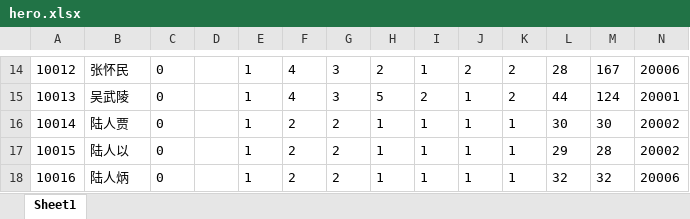
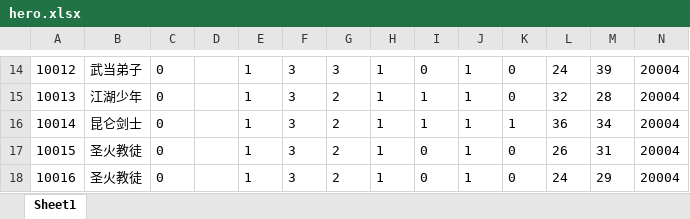
Before and after one commit to machaoTeam/LakeHeroConfig, an Excel workbook: excel/hero.xlsx, sheet Sheet1, drawn as a sheet; only a part is shown, gaps mark what is left out; values as stored, in another font and other column widths than the file's, no borders; the diff covers the shown part only; the diff names each change by its address in the sheet, - before the commit and + after, or states it on an @@ line.

```diff
--- a/excel/hero.xlsx (sheet Sheet1)
+++ b/excel/hero.xlsx (sheet Sheet1)
-B14: 张怀民
+B14: 武当弟子
-F14:F15: 4
+F14:F15: 3
-H14: 2
+H14: 1
-I14: 1
+I14: 0
-J14: 2
+J14: 1
-K14:K15: 2
+K14:K15: 0
-L14: 28
+L14: 24
-M14: 167
+M14: 39
-N14: 20006
+N14: 20004
-B15: 吴武陵
+B15: 江湖少年
-G15: 3
+G15: 2
-H15: 5
+H15: 1
-I15: 2
+I15: 1
-L15: 44
+L15: 32
-M15: 124
+M15: 28
-N15: 20001
+N15: 20004
-B16: 陆人贾
+B16: 昆仑剑士
-F16:F18: 2
+F16:F18: 3
-L16: 30
+L16: 36
-M16: 30
+M16: 34
-N16:N17: 20002
+N16:N17: 20004
-B17: 陆人以
+B17: 圣火教徒
-I17:I18: 1
+I17:I18: 0
-K17:K18: 1
+K17:K18: 0
-L17: 29
+L17: 26
-M17: 28
+M17: 31
-B18: 陆人炳
+B18: 圣火教徒
-L18: 32
+L18: 24
-M18: 32
+M18: 29
-N18: 20006
+N18: 20004
```
Also changed, not shown: 100 edited cells elsewhere in this sheet, excel/buff.xlsx, excel/card_heap.xlsx, 9 other files.
